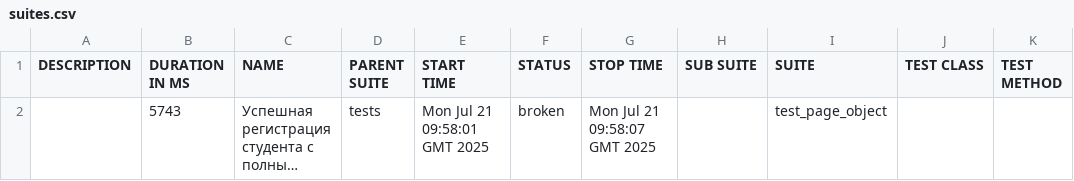
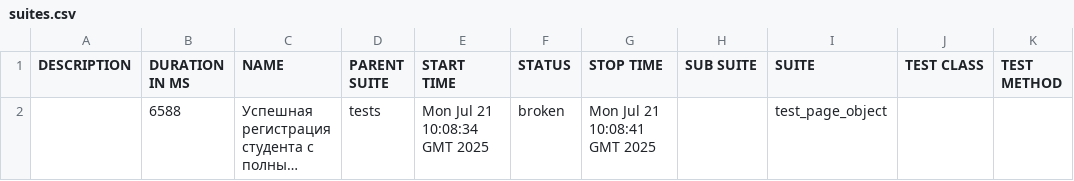
Before and after one commit to MaxRazzhivin/Selene-PageObject, a CSV file: 26/data/suites.csv, drawn as a sheet; long unchanged cells end in …; the diff names each change by its address in the sheet, - before the commit and + after, or states it on an @@ line.

```diff
--- a/26/data/suites.csv
+++ b/26/data/suites.csv
-B2 (DURATION IN MS): 5743
+B2 (DURATION IN MS): 6588
-E2 (START TIME): Mon Jul 21 09:58:01 GMT 2025
+E2 (START TIME): Mon Jul 21 10:08:34 GMT 2025
-G2 (STOP TIME): Mon Jul 21 09:58:07 GMT 2025
+G2 (STOP TIME): Mon Jul 21 10:08:41 GMT 2025
```
Also changed, not shown: 28 other files.
